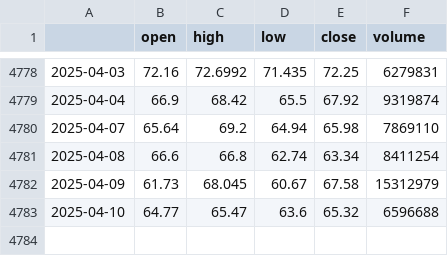
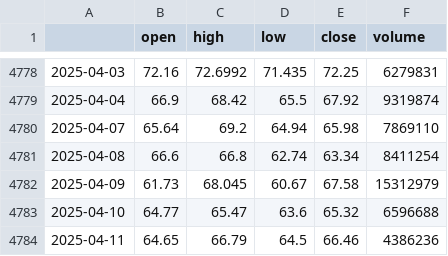
Before and after one commit to JAdamHub/MLOps-Exam-Submission, a CSV file: data/raw/macro/crude_oil_etf_daily.csv, drawn as a sheet; only a part is shown, gaps mark what is left out.

```diff
--- a/data/raw/macro/crude_oil_etf_daily.csv
+++ b/data/raw/macro/crude_oil_etf_daily.csv
@@ -4783 +4783,2 @@
 2025-04-10,64.77,65.47,63.6,65.32,6596688
+2025-04-11,64.65,66.79,64.5,66.46,4386236
```
Also changed, not shown: data/intermediate/combined/vestas_macro_combined_trading_days.csv, data/intermediate/preprocessed/vestas_macro_preprocessed_trading_days.csv, 12 other files.
